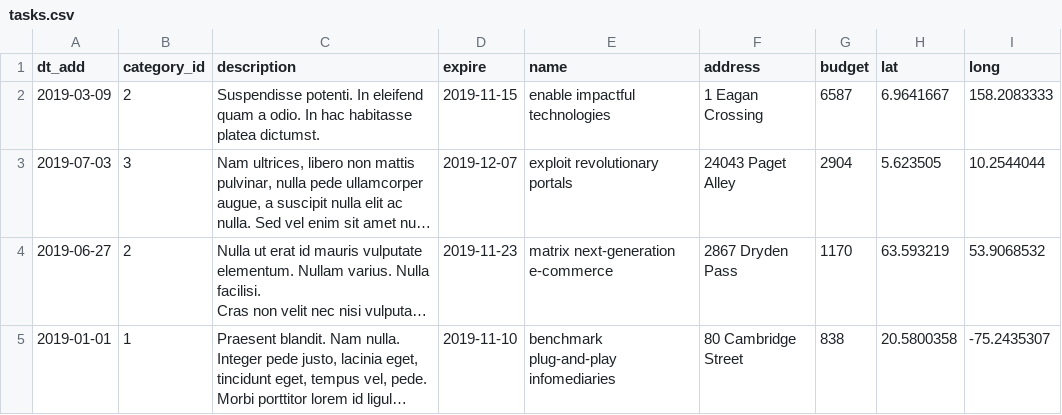
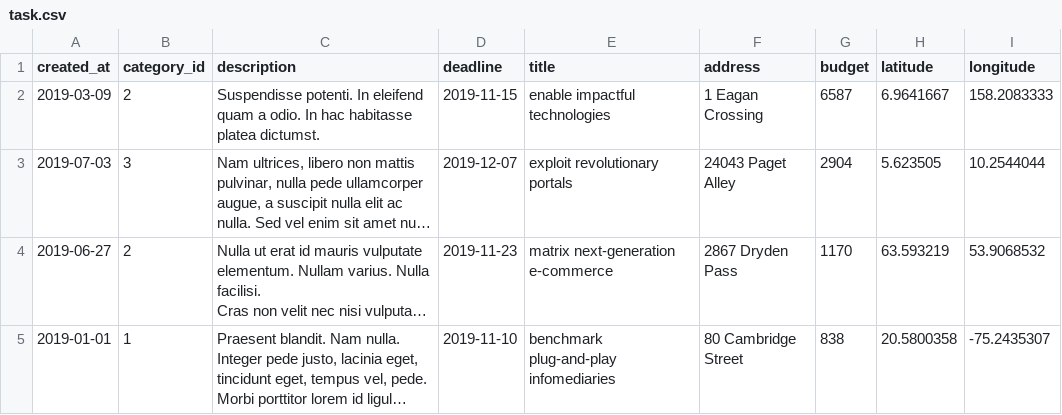
Before and after one commit to htmlacademy-yii/1009205-task-force-1, a CSV file: data/task.csv (was data/tasks.csv), drawn as a sheet; only a part is shown; long unchanged cells end in ….

```diff
--- a/data/tasks.csv
+++ b/data/task.csv
@@ -1,2 +1,2 @@
-dt_add,category_id,description,expire,name,address,budget,lat,long
+created_at,category_id,description,deadline,title,address,budget,latitude,longitude
 2019-03-09,2,Suspendisse potenti. In eleifend quam a odio. In hac habitasse platea dictumst.,2019-11-15,enable impactful technologies,1 Eagan Crossing,6587,6.9641667,158.2083333
```
Also changed, not shown: data/category.csv, data/cities.csv, 18 other files.
